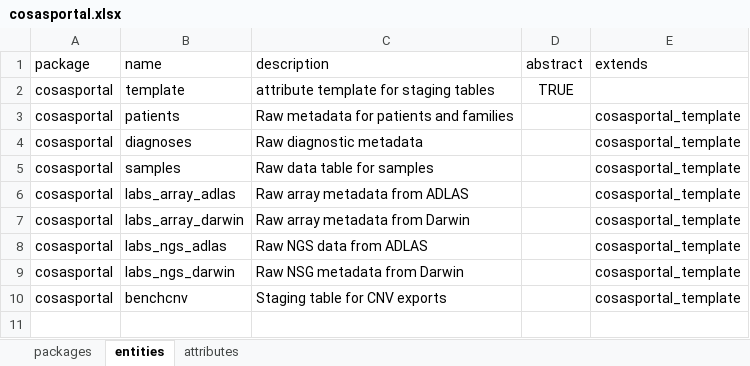
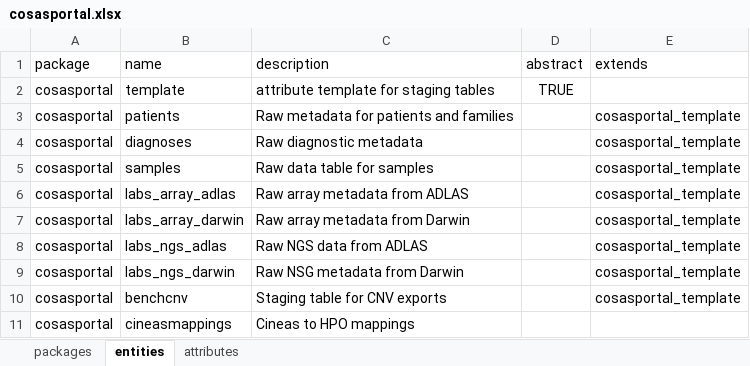
Before and after one commit to molgenis/projects-rd-cosas, an Excel workbook: dist/cosasportal.xlsx, sheet entities, drawn as a sheet; values as stored, in another font and other column widths than the file's, no borders; the diff names each change by its address in the sheet, - before the commit and + after, or states it on an @@ line.

Commit message:
added staging table for cineas-hpo mappings

```diff
--- a/dist/cosasportal.xlsx (sheet entities)
+++ b/dist/cosasportal.xlsx (sheet entities)
+row 11: cosasportal | cineasmappings | Cineas to HPO mappings
```
Also changed, not shown: sheet attributes, sheet packages, 3 other files.
